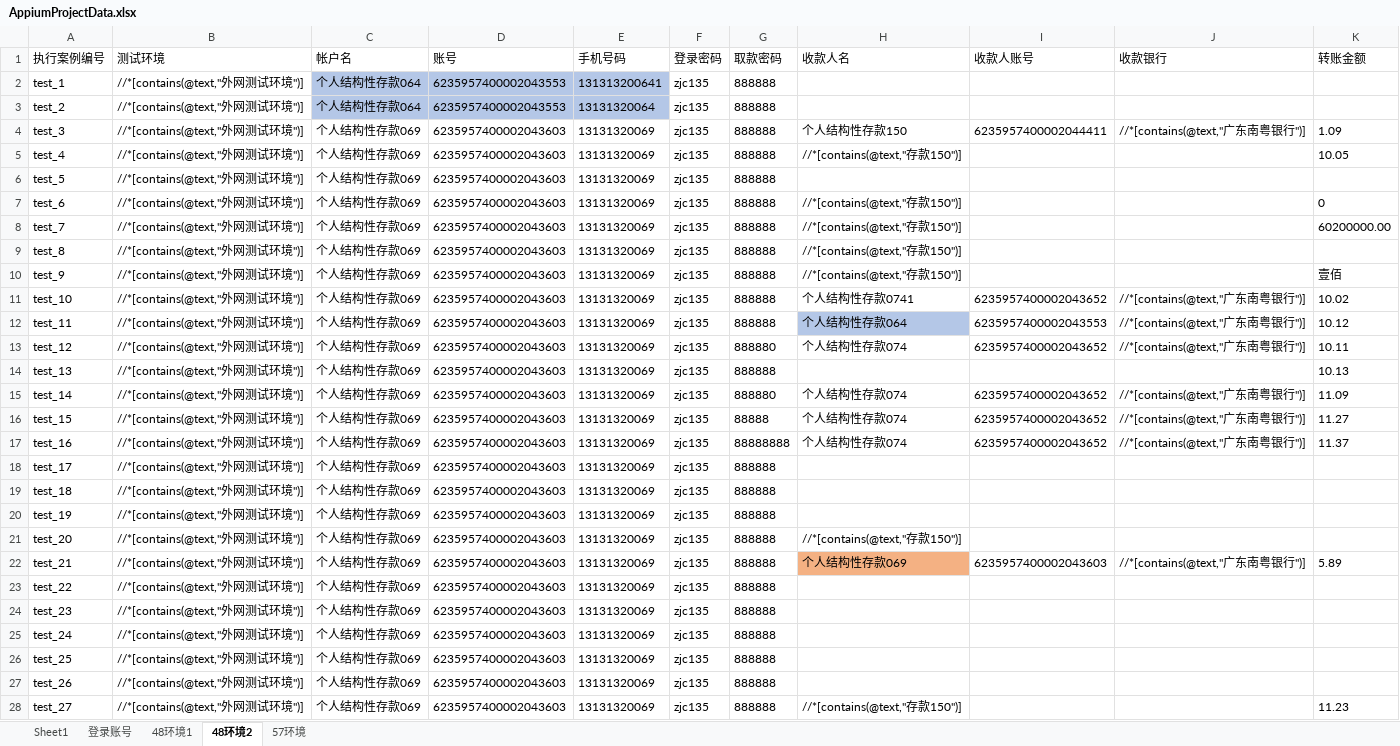
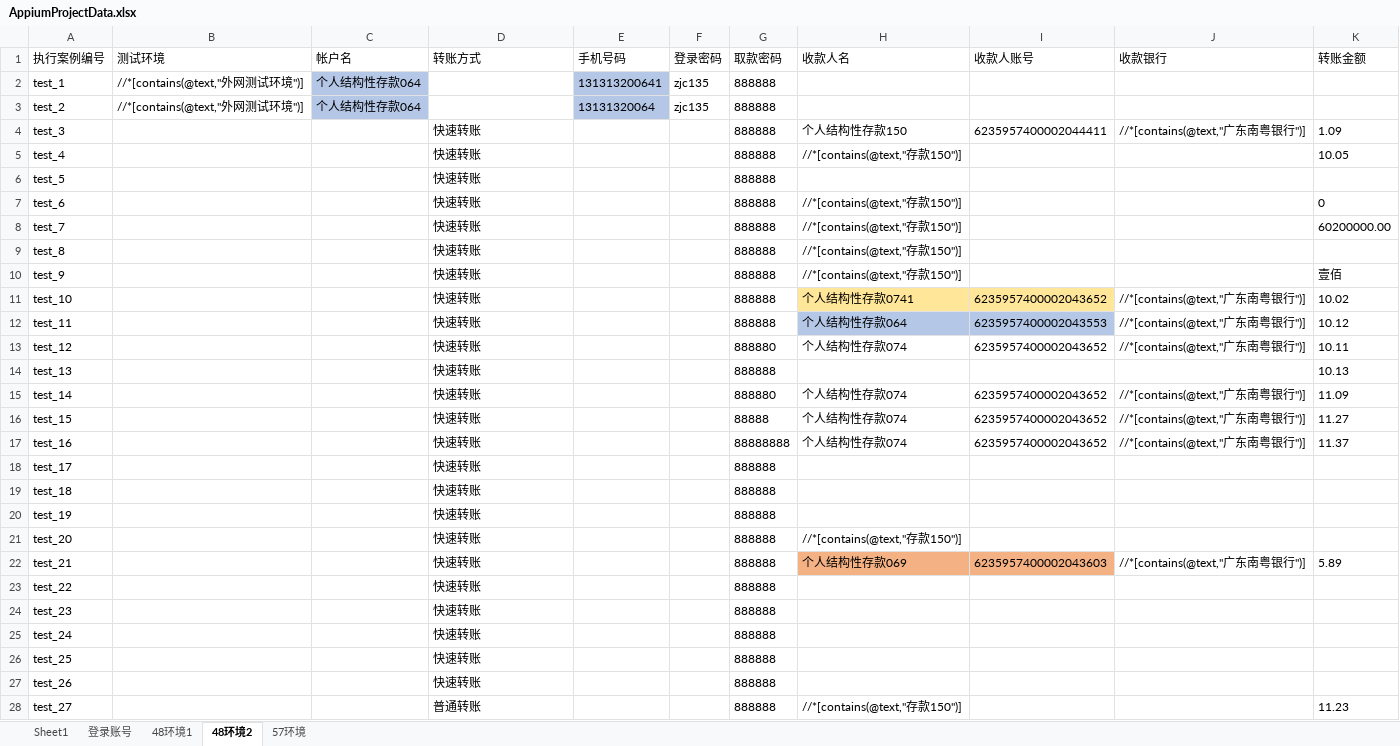
Before and after one commit to SusunZeng/AppiumProjectAndroid, an Excel workbook: config/AppiumProjectData.xlsx, sheet 48环境2, drawn as a sheet; only a part is shown; values as stored, in another font and other column widths than the file's, no borders; the diff covers the shown part only; the diff names each change by its address in the sheet, - before the commit and + after, or states it on an @@ line.

```diff
--- a/config/AppiumProjectData.xlsx (sheet 48环境2)
+++ b/config/AppiumProjectData.xlsx (sheet 48环境2)
-D1: 账号
+D1: 转账方式
-D2:D3 (转账方式): 6235957400002043553
+D2:D3 (转账方式): (empty)
-D2:D3 fill: #B4C7E7
+D2:D3 fill: none
-B4:B28 (测试环境): //*[contains(@text,"外网测试环境")]
+B4:B28 (测试环境): (empty)
-C4:C28 (帐户名): 个人结构性存款069
+C4:C28 (帐户名): (empty)
-D4:D27 (转账方式): 6235957400002043603
+D4:D27 (转账方式): 快速转账
-E4:E28 (手机号码): 13131320069
+E4:E28 (手机号码): (empty)
-F4:F28 (登录密码): zjc135
+F4:F28 (登录密码): (empty)
-H11:I11 fill: none
+H11:I11 fill: #FFE699
-I12 fill: none
+I12 fill: #B4C7E7
-I22 fill: none
+I22 fill: #F4B183
-D28 (转账方式): 6235957400002043603
+D28 (转账方式): 普通转账
```
Also changed, not shown: 22 added rows, 105 edited cells and cell formats elsewhere in this sheet, sheet 57环境, sheet Sheet1, sheet 48环境1, sheet 登录账号.
